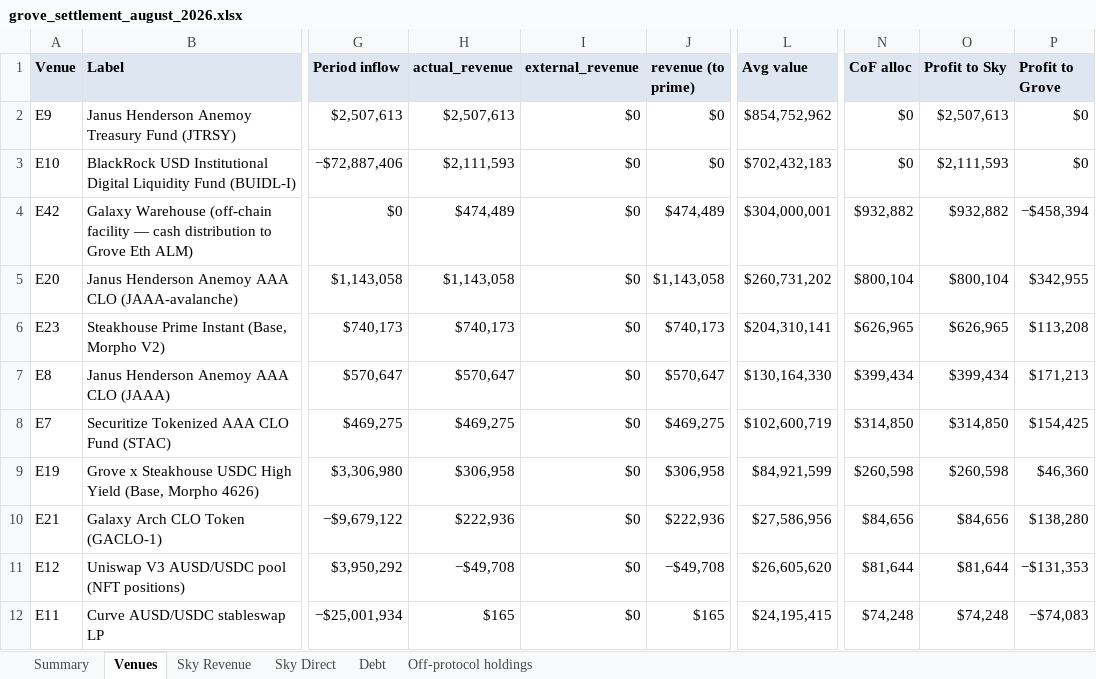
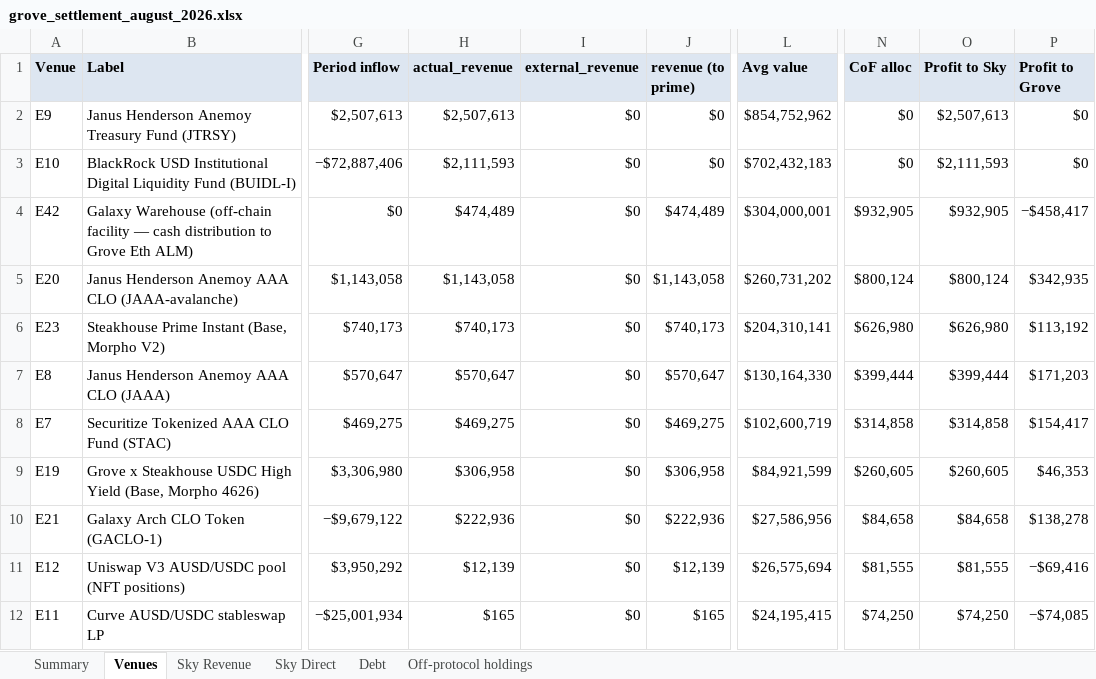
Before and after one commit to soterlabs/settlement-cycle, an Excel workbook: settlements/grove/2026-08/grove_settlement_august_2026.xlsx, sheet Venues, drawn as a sheet; only a part is shown, gaps mark what is left out; values as stored, in another font and other column widths than the file's, no borders; the diff covers the shown part only; the diff names each change by its address in the sheet, - before the commit and + after, or states it on an @@ line.

```diff
--- a/settlements/grove/2026-08/grove_settlement_august_2026.xlsx (sheet Venues)
+++ b/settlements/grove/2026-08/grove_settlement_august_2026.xlsx (sheet Venues)
-N4 (CoF alloc): $932,882
+N4 (CoF alloc): $932,905
-O4 (Profit to Sky): $932,882
+O4 (Profit to Sky): $932,905
-P4 (Profit to Grove): −$458,394
+P4 (Profit to Grove): −$458,417
-N5 (CoF alloc): $800,104
+N5 (CoF alloc): $800,124
-O5 (Profit to Sky): $800,104
+O5 (Profit to Sky): $800,124
-P5 (Profit to Grove): $342,955
+P5 (Profit to Grove): $342,935
-N6 (CoF alloc): $626,965
+N6 (CoF alloc): $626,980
-O6 (Profit to Sky): $626,965
+O6 (Profit to Sky): $626,980
-P6 (Profit to Grove): $113,208
+P6 (Profit to Grove): $113,192
-N7 (CoF alloc): $399,434
+N7 (CoF alloc): $399,444
-O7 (Profit to Sky): $399,434
+O7 (Profit to Sky): $399,444
-P7 (Profit to Grove): $171,213
+P7 (Profit to Grove): $171,203
-N8 (CoF alloc): $314,850
+N8 (CoF alloc): $314,858
-O8 (Profit to Sky): $314,850
+O8 (Profit to Sky): $314,858
-P8 (Profit to Grove): $154,425
+P8 (Profit to Grove): $154,417
-N9 (CoF alloc): $260,598
+N9 (CoF alloc): $260,605
-O9 (Profit to Sky): $260,598
+O9 (Profit to Sky): $260,605
-P9 (Profit to Grove): $46,360
+P9 (Profit to Grove): $46,353
-N10 (CoF alloc): $84,656
+N10 (CoF alloc): $84,658
-O10 (Profit to Sky): $84,656
+O10 (Profit to Sky): $84,658
-P10 (Profit to Grove): $138,280
+P10 (Profit to Grove): $138,278
-H11 (actual_revenue): −$49,708
+H11 (actual_revenue): $12,139
-J11 (revenue (to prime)): −$49,708
+J11 (revenue (to prime)): $12,139
-L11 (Avg value): $26,605,620
+L11 (Avg value): $26,575,694
-N11 (CoF alloc): $81,644
+N11 (CoF alloc): $81,555
-O11 (Profit to Sky): $81,644
+O11 (Profit to Sky): $81,555
-P11 (Profit to Grove): −$131,353
+P11 (Profit to Grove): −$69,416
-N12 (CoF alloc): $74,248
+N12 (CoF alloc): $74,250
-O12 (Profit to Sky): $74,248
+O12 (Profit to Sky): $74,250
-P12 (Profit to Grove): −$74,083
+P12 (Profit to Grove): −$74,085
```
Also changed, not shown: 9 edited cells elsewhere in this sheet, sheet Summary, 9 other files.
